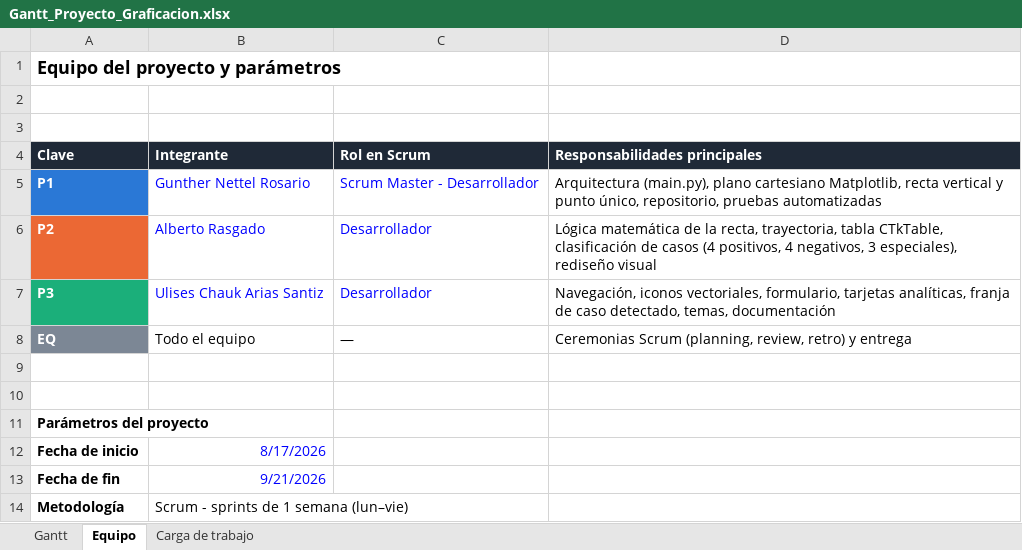
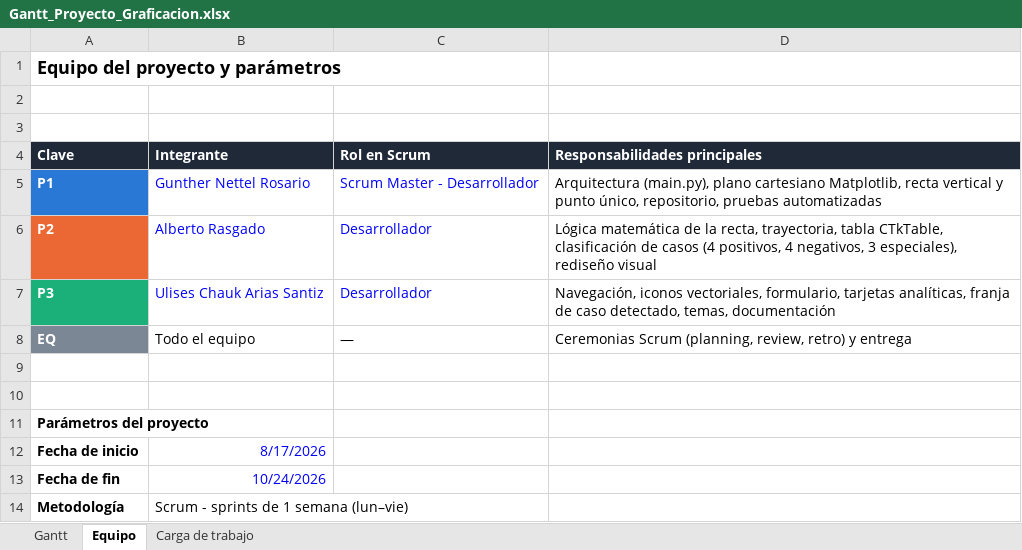
Before and after one commit to Tongother/Graphics, an Excel workbook: docs/Gantt_Proyecto_Graficacion.xlsx, sheet Equipo, drawn as a sheet; values as stored, in another font and other column widths than the file's, no borders; the diff names each change by its address in the sheet, - before the commit and + after, or states it on an @@ line.

```diff
--- a/docs/Gantt_Proyecto_Graficacion.xlsx (sheet Equipo)
+++ b/docs/Gantt_Proyecto_Graficacion.xlsx (sheet Equipo)
-B13 (Integrante): 9/21/2026
+B13 (Integrante): 10/24/2026
```
Also changed, not shown: sheet Gantt, sheet Carga de trabajo, charts or pictures, 8 other files.
